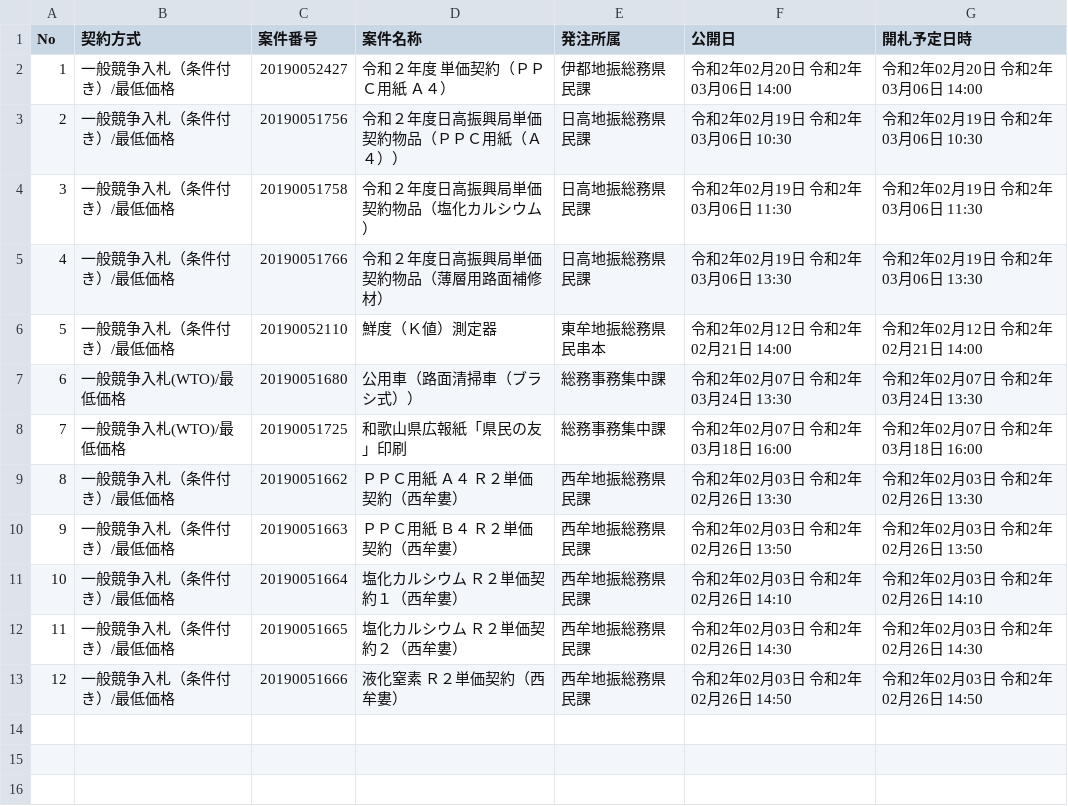
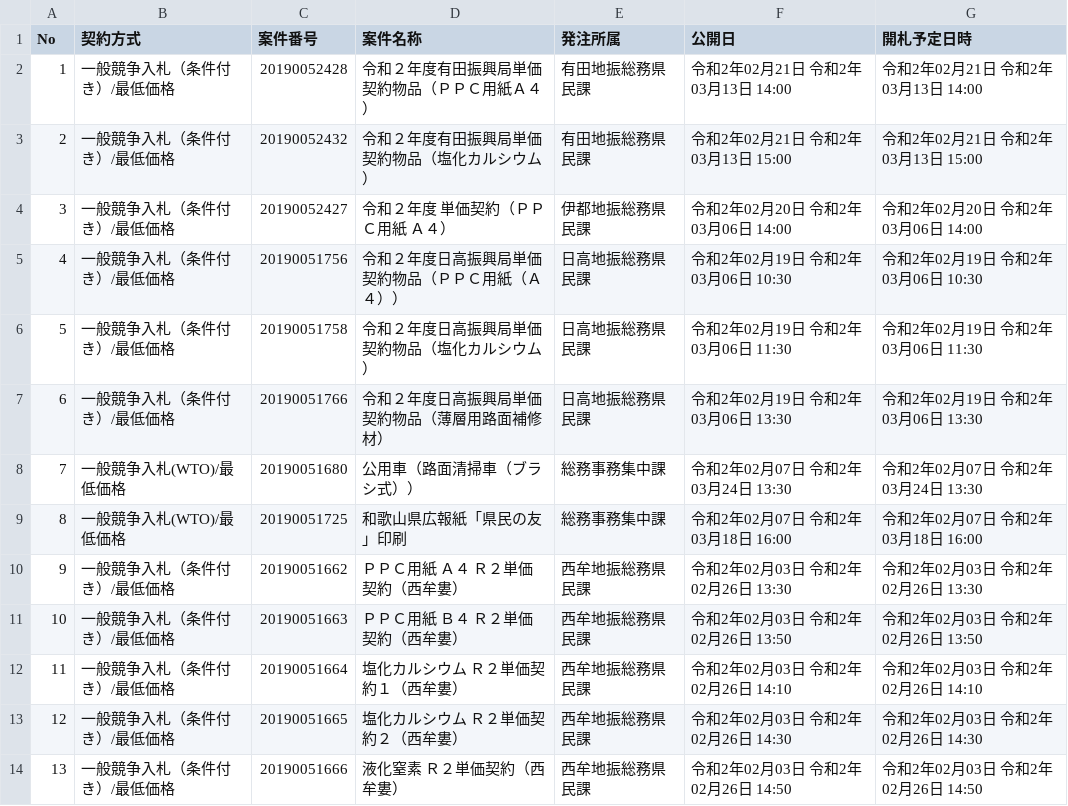
Before and after one commit to wakayama-pref-org/Goods-e-procurement-system_Bid_Advertisement, a CSV file: csv/goods-e-procurement-system_bid_advertisement.csv, drawn as a sheet; removed rows and columns are numbered as before the commit, all else as after; the diff names each change by its address in the sheet, - before the commit and + after, or states it on an @@ line.

```diff
--- a/csv/goods-e-procurement-system_bid_advertisement.csv
+++ b/csv/goods-e-procurement-system_bid_advertisement.csv
+row 2: 1 | 一般競争入札（条件付き）/最低価格 | 20190052428 | 令和２年度有田振興局単価契約物品（ＰＰＣ用紙Ａ４） | 有田地振総務県民課 | 令和2年02月21日 令和2年03月13日 14:00 | 令和2年02月21日 令和2年03月13日 14:00
+row 3: 2 | 一般競争入札（条件付き）/最低価格 | 20190052432 | 令和２年度有田振興局単価契約物品（塩化カルシウム） | 有田地振総務県民課 | 令和2年02月21日 令和2年03月13日 15:00 | 令和2年02月21日 令和2年03月13日 15:00
@@ column A (No) renumbered from row 4 down @@
-row 6: 5 | 一般競争入札（条件付き）/最低価格 | 20190052110 | 鮮度（Ｋ値）測定器 | 東牟地振総務県民串本 | 令和2年02月12日 令和2年02月21日 14:00 | 令和2年02月12日 令和2年02月21日 14:00
```
Also changed, not shown: 1 other file.
